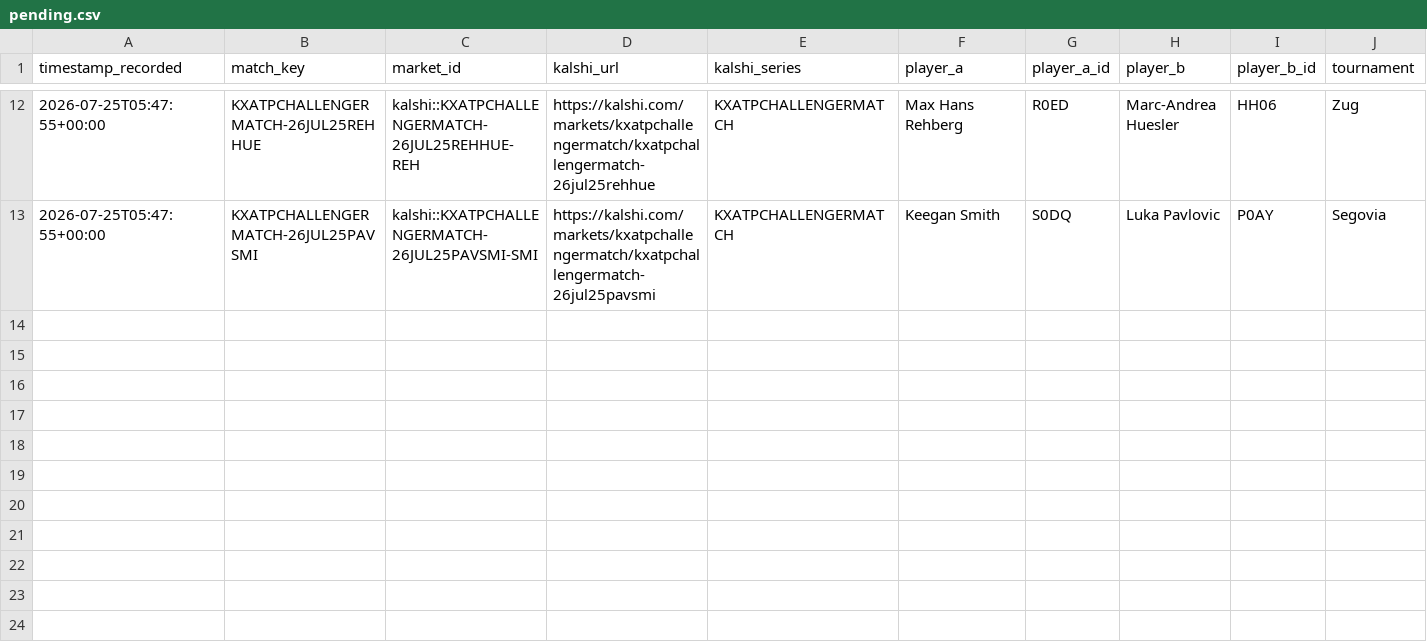
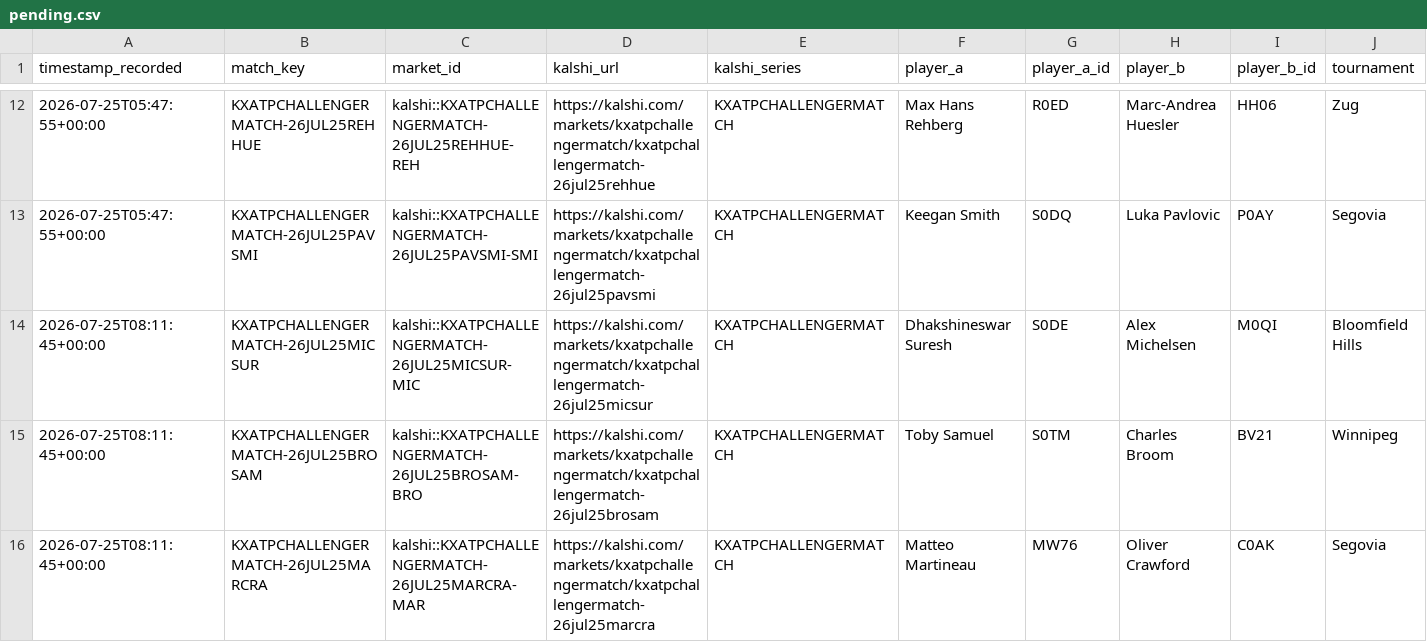
Before and after one commit to TKM6403/tennis-prediction-market, a CSV file: data/paper_trades/pending.csv, drawn as a sheet; only a part is shown, gaps mark what is left out; rows hold the shown columns only; the diff names each change by its address in the sheet, - before the commit and + after, or states it on an @@ line.

Commit message:
auto(paper-trader): 2026-07-25T08:12:52Z scan/settle

```diff
--- a/data/paper_trades/pending.csv
+++ b/data/paper_trades/pending.csv
+row 14: 2026-07-25T08:11:45+00:00 | KXATPCHALLENGERMATCH-26JUL25MICSUR | kalshi::KXATPCHALLENGERMATCH-26JUL25MICSUR-MIC | https://kalshi.com/markets/kxatpchallengermatch/kxatpchallengermatch-26jul25micsur | KXATPCHALLENGERMATCH | Dhakshineswar Suresh | S0DE | Alex Michelsen | M0QI | Bloomfield Hills
+row 15: 2026-07-25T08:11:45+00:00 | KXATPCHALLENGERMATCH-26JUL25BROSAM | kalshi::KXATPCHALLENGERMATCH-26JUL25BROSAM-BRO | https://kalshi.com/markets/kxatpchallengermatch/kxatpchallengermatch-26jul25brosam | KXATPCHALLENGERMATCH | Toby Samuel | S0TM | Charles Broom | BV21 | Winnipeg
+row 16: 2026-07-25T08:11:45+00:00 | KXATPCHALLENGERMATCH-26JUL25MARCRA | kalshi::KXATPCHALLENGERMATCH-26JUL25MARCRA-MAR | https://kalshi.com/markets/kxatpchallengermatch/kxatpchallengermatch-26jul25marcra | KXATPCHALLENGERMATCH | Matteo Martineau | MW76 | Oliver Crawford | C0AK | Segovia
```
Also changed, not shown: 4 other files.
